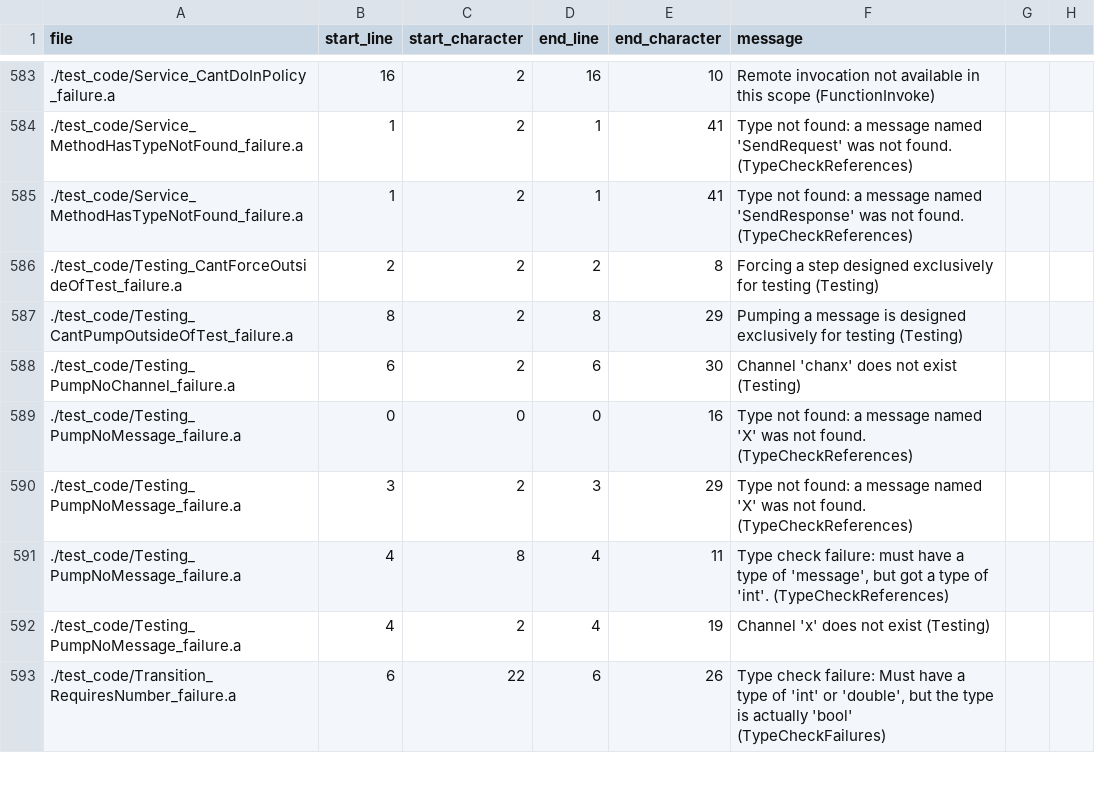
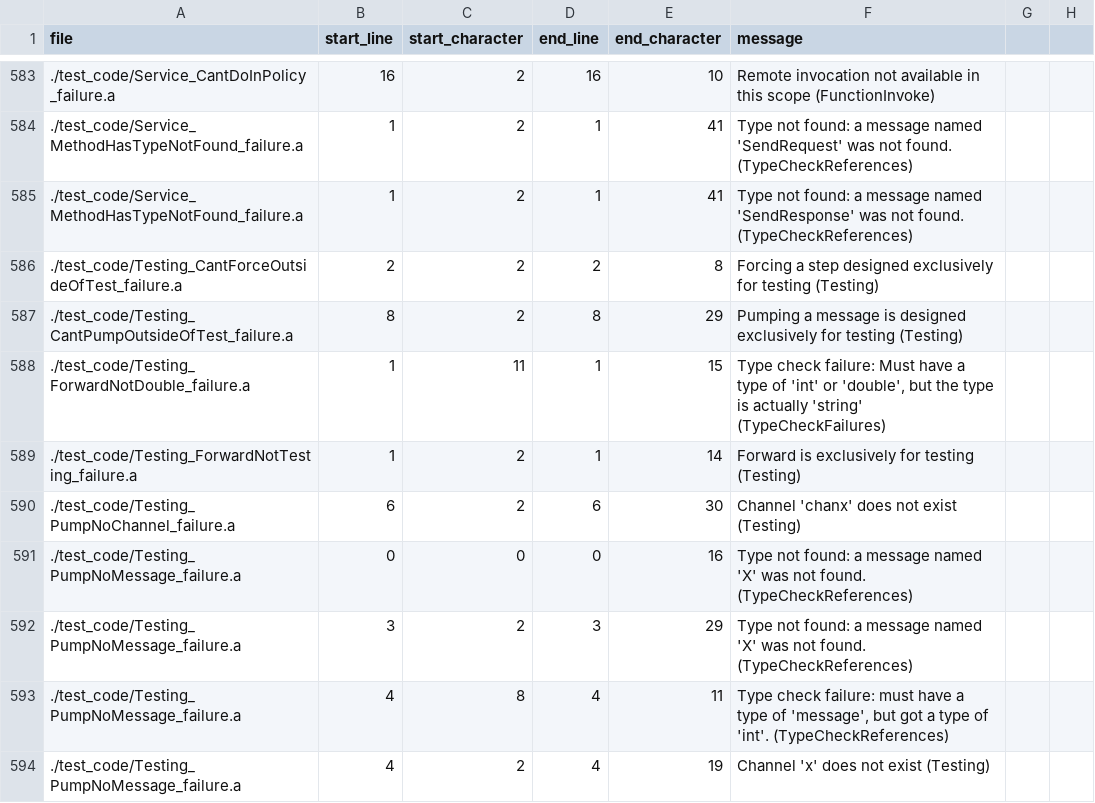
Before and after one commit to mathgladiator/adama-lang, a CSV file: core/error-messages.csv, drawn as a sheet; only a part is shown, gaps mark what is left out; the shorter side is filled out with more unchanged rows.

Commit message:
introduce @forward for testing purposes, this allows timeout related features to be tested.

```diff
--- a/core/error-messages.csv
+++ b/core/error-messages.csv
@@ -587,2 +587,4 @@ file,start_line,start_character,end_line,end_character,message
 ./test_code/Testing_CantPumpOutsideOfTest_failure.a,8,2,8,29,"Pumping a message is designed exclusively for testing (Testing)"
+./test_code/Testing_ForwardNotDouble_failure.a,1,11,1,15,"Type check failure: Must have a type of 'int' or 'double', but the type is actually 'string' (TypeCheckFailures)"
+./test_code/Testing_ForwardNotTesting_failure.a,1,2,1,14,"Forward is exclusively for testing (Testing)"
 ./test_code/Testing_PumpNoChannel_failure.a,6,2,6,30,"Channel 'chanx' does not exist (Testing)"
```
Also changed, not shown: 10 other files.
